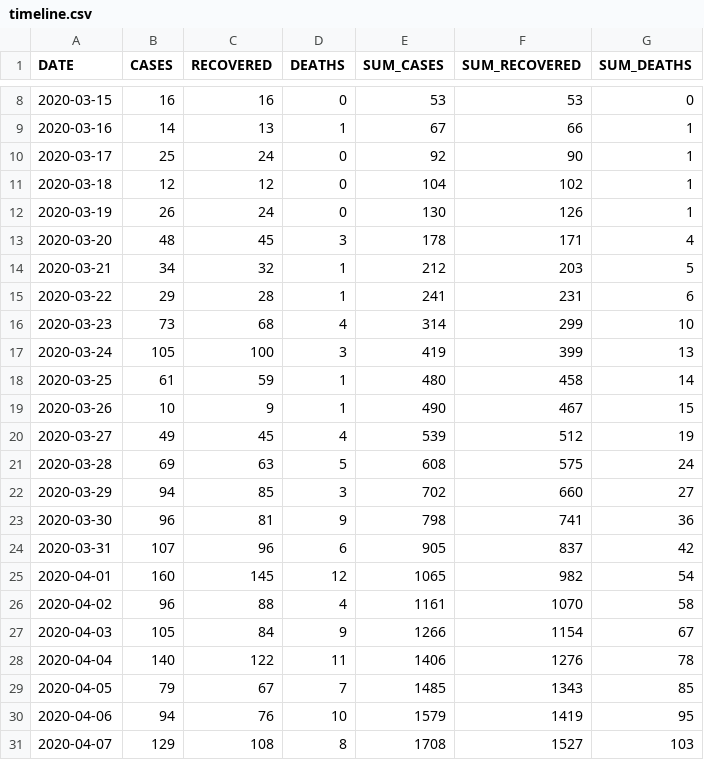
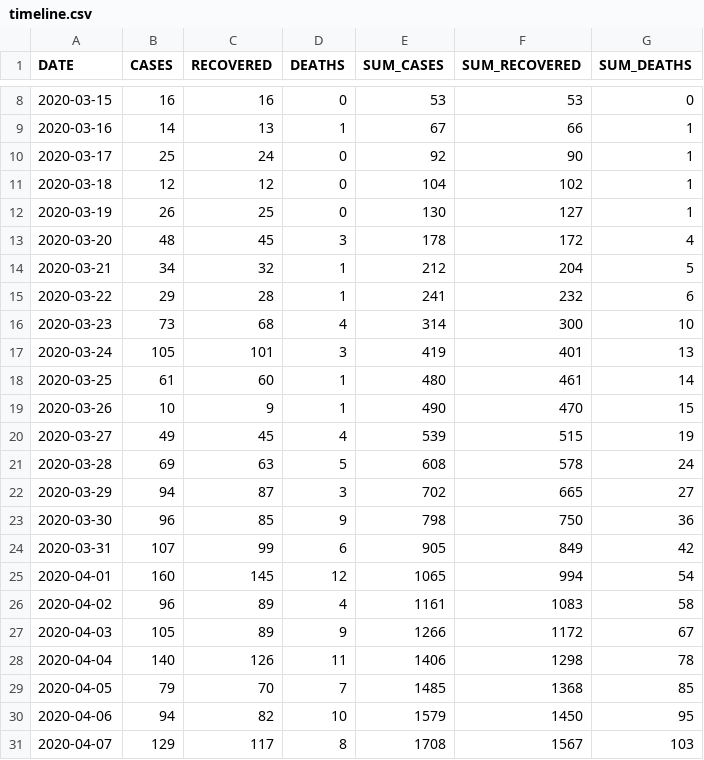
Before and after one commit to yammadev/col-covid-19, a CSV file: data/csv/timeline.csv, drawn as a sheet; only a part is shown, gaps mark what is left out; the diff covers the shown part only.

```diff
--- a/data/csv/timeline.csv
+++ b/data/csv/timeline.csv
@@ -11,21 +11,21 @@ DATE,CASES,RECOVERED,DEATHS,SUM_CASES,SUM_RECOVERED,SUM_DEATHS
 2020-03-18,12,12,0,104,102,1
-2020-03-19,26,24,0,130,126,1
-2020-03-20,48,45,3,178,171,4
-2020-03-21,34,32,1,212,203,5
-2020-03-22,29,28,1,241,231,6
-2020-03-23,73,68,4,314,299,10
-2020-03-24,105,100,3,419,399,13
-2020-03-25,61,59,1,480,458,14
-2020-03-26,10,9,1,490,467,15
-2020-03-27,49,45,4,539,512,19
-2020-03-28,69,63,5,608,575,24
-2020-03-29,94,85,3,702,660,27
-2020-03-30,96,81,9,798,741,36
-2020-03-31,107,96,6,905,837,42
-2020-04-01,160,145,12,1065,982,54
-2020-04-02,96,88,4,1161,1070,58
-2020-04-03,105,84,9,1266,1154,67
-2020-04-04,140,122,11,1406,1276,78
-2020-04-05,79,67,7,1485,1343,85
-2020-04-06,94,76,10,1579,1419,95
-2020-04-07,129,108,8,1708,1527,103
+2020-03-19,26,25,0,130,127,1
+2020-03-20,48,45,3,178,172,4
+2020-03-21,34,32,1,212,204,5
+2020-03-22,29,28,1,241,232,6
+2020-03-23,73,68,4,314,300,10
+2020-03-24,105,101,3,419,401,13
+2020-03-25,61,60,1,480,461,14
+2020-03-26,10,9,1,490,470,15
+2020-03-27,49,45,4,539,515,19
+2020-03-28,69,63,5,608,578,24
+2020-03-29,94,87,3,702,665,27
+2020-03-30,96,85,9,798,750,36
+2020-03-31,107,99,6,905,849,42
+2020-04-01,160,145,12,1065,994,54
+2020-04-02,96,89,4,1161,1083,58
+2020-04-03,105,89,9,1266,1172,67
+2020-04-04,140,126,11,1406,1298,78
+2020-04-05,79,70,7,1485,1368,85
+2020-04-06,94,82,10,1579,1450,95
+2020-04-07,129,117,8,1708,1567,103
```
Also changed, not shown: 1 added row and 115 edited cells elsewhere in this file, data/csv/cases_per_origin.csv, data/csv/samples.csv, 25 other files.
